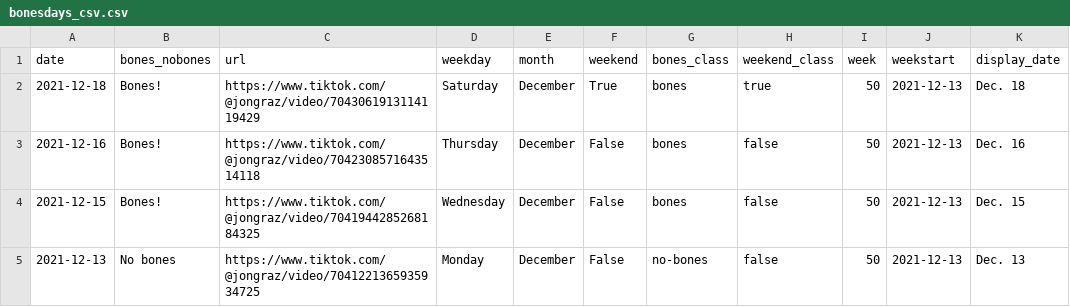
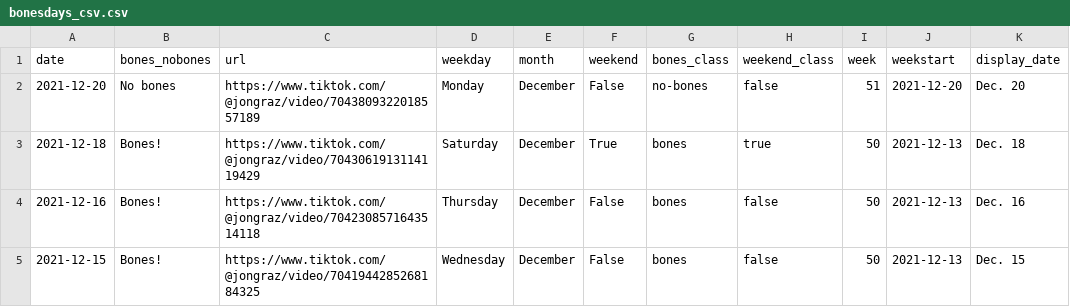
Before and after one commit to stiles/noodle-tracker, a CSV file: _data/bonesdays_csv.csv, drawn as a sheet; only a part is shown; the shorter side is filled out with more unchanged rows; the diff names each change by its address in the sheet, - before the commit and + after, or states it on an @@ line.

```diff
--- a/_data/bonesdays_csv.csv
+++ b/_data/bonesdays_csv.csv
+row 2: 2021-12-20 | No bones | https://www.tiktok.com/@jongraz/video/7043809322018557189 | Monday | December | False | no-bones | false | 51 | 2021-12-20 | Dec. 20
```
Also changed, not shown: _data/weekly_likes.csv, _data/weekly_plays.csv, 20 other files.
